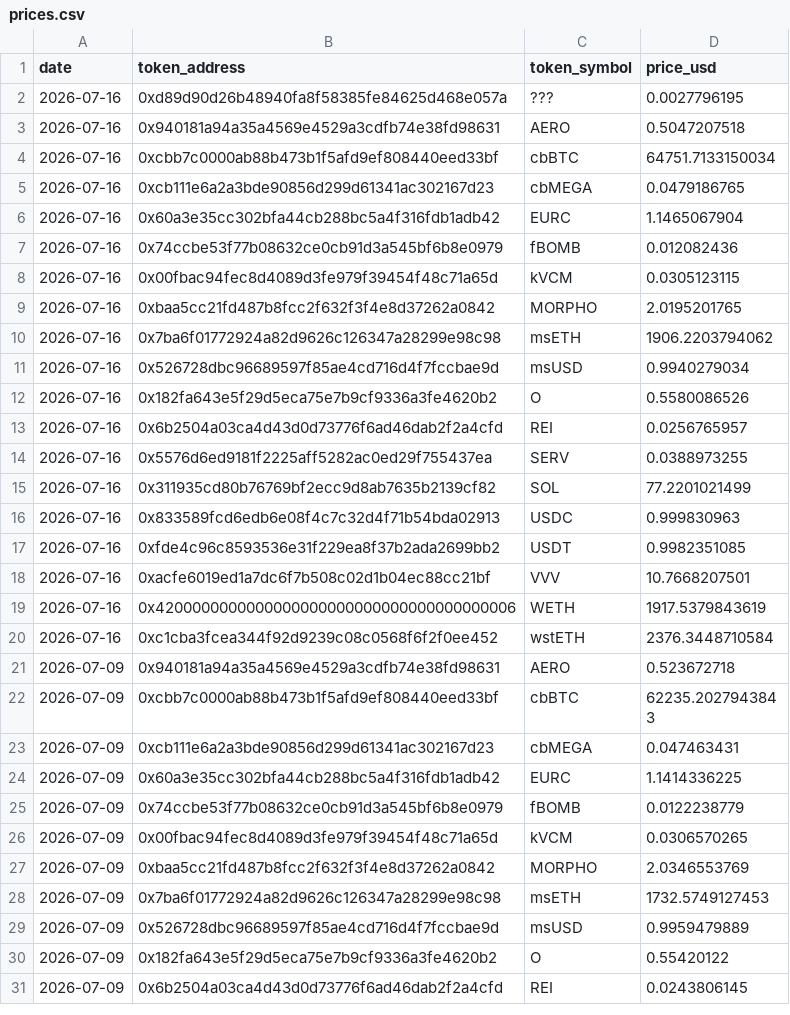
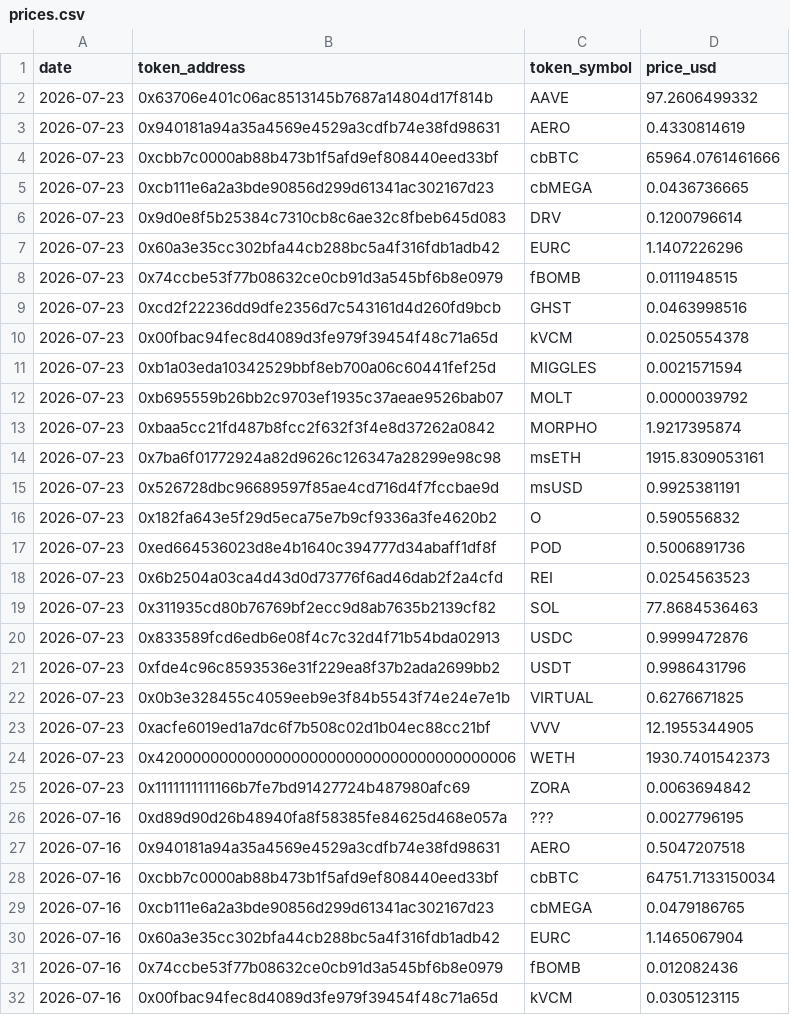
Before and after one commit to ldeso/aerodrome, a CSV file: prices.csv, drawn as a sheet; only a part is shown; the shorter side is filled out with more unchanged rows; the diff names each change by its address in the sheet, - before the commit and + after, or states it on an @@ line.

```diff
--- a/prices.csv
+++ b/prices.csv
+row 2: 2026-07-23 | 0x63706e401c06ac8513145b7687a14804d17f814b | AAVE | 97.2606499332
+row 3: 2026-07-23 | 0x940181a94a35a4569e4529a3cdfb74e38fd98631 | AERO | 0.4330814619
+row 4: 2026-07-23 | 0xcbb7c0000ab88b473b1f5afd9ef808440eed33bf | cbBTC | 65964.0761461666
+row 5: 2026-07-23 | 0xcb111e6a2a3bde90856d299d61341ac302167d23 | cbMEGA | 0.0436736665
+row 6: 2026-07-23 | 0x9d0e8f5b25384c7310cb8c6ae32c8fbeb645d083 | DRV | 0.1200796614
+row 7: 2026-07-23 | 0x60a3e35cc302bfa44cb288bc5a4f316fdb1adb42 | EURC | 1.1407226296
+row 8: 2026-07-23 | 0x74ccbe53f77b08632ce0cb91d3a545bf6b8e0979 | fBOMB | 0.0111948515
+row 9: 2026-07-23 | 0xcd2f22236dd9dfe2356d7c543161d4d260fd9bcb | GHST | 0.0463998516
+row 10: 2026-07-23 | 0x00fbac94fec8d4089d3fe979f39454f48c71a65d | kVCM | 0.0250554378
+row 11: 2026-07-23 | 0xb1a03eda10342529bbf8eb700a06c60441fef25d | MIGGLES | 0.0021571594
+row 12: 2026-07-23 | 0xb695559b26bb2c9703ef1935c37aeae9526bab07 | MOLT | 0.0000039792
+row 13: 2026-07-23 | 0xbaa5cc21fd487b8fcc2f632f3f4e8d37262a0842 | MORPHO | 1.9217395874
+row 14: 2026-07-23 | 0x7ba6f01772924a82d9626c126347a28299e98c98 | msETH | 1915.8309053161
+row 15: 2026-07-23 | 0x526728dbc96689597f85ae4cd716d4f7fccbae9d | msUSD | 0.9925381191
+row 16: 2026-07-23 | 0x182fa643e5f29d5eca75e7b9cf9336a3fe4620b2 | O | 0.590556832
+row 17: 2026-07-23 | 0xed664536023d8e4b1640c394777d34abaff1df8f | POD | 0.5006891736
+row 18: 2026-07-23 | 0x6b2504a03ca4d43d0d73776f6ad46dab2f2a4cfd | REI | 0.0254563523
+row 19: 2026-07-23 | 0x311935cd80b76769bf2ecc9d8ab7635b2139cf82 | SOL | 77.8684536463
+row 20: 2026-07-23 | 0x833589fcd6edb6e08f4c7c32d4f71b54bda02913 | USDC | 0.9999472876
+row 21: 2026-07-23 | 0xfde4c96c8593536e31f229ea8f37b2ada2699bb2 | USDT | 0.9986431796
+row 22: 2026-07-23 | 0x0b3e328455c4059eeb9e3f84b5543f74e24e7e1b | VIRTUAL | 0.6276671825
+row 23: 2026-07-23 | 0xacfe6019ed1a7dc6f7b508c02d1b04ec88cc21bf | VVV | 12.1955344905
+row 24: 2026-07-23 | 0x4200000000000000000000000000000000000006 | WETH | 1930.7401542373
+row 25: 2026-07-23 | 0x1111111111166b7fe7bd91427724b487980afc69 | ZORA | 0.0063694842
```
Also changed, not shown: 2 other files.
